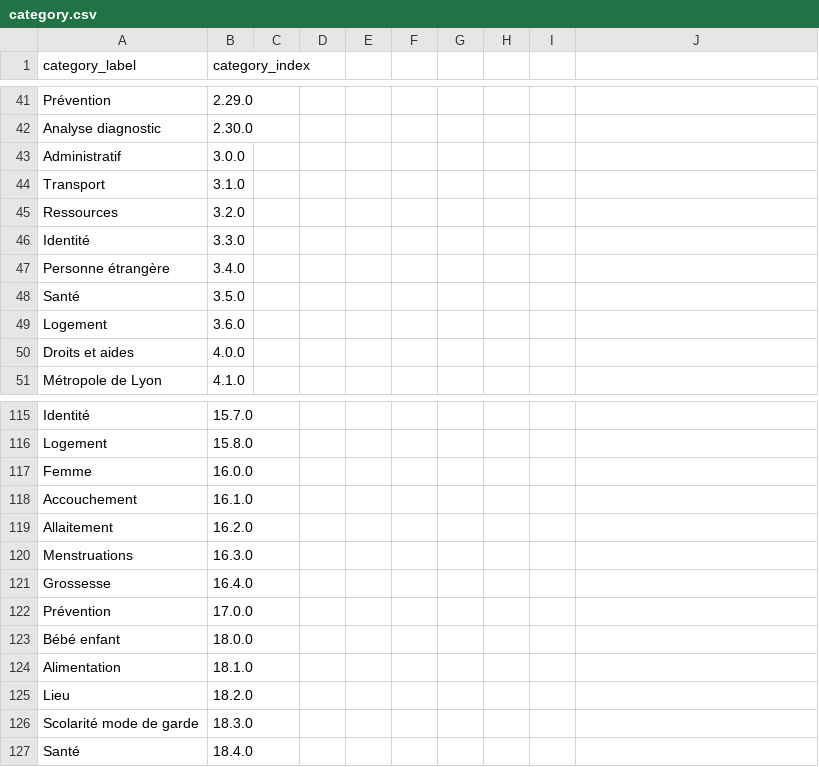
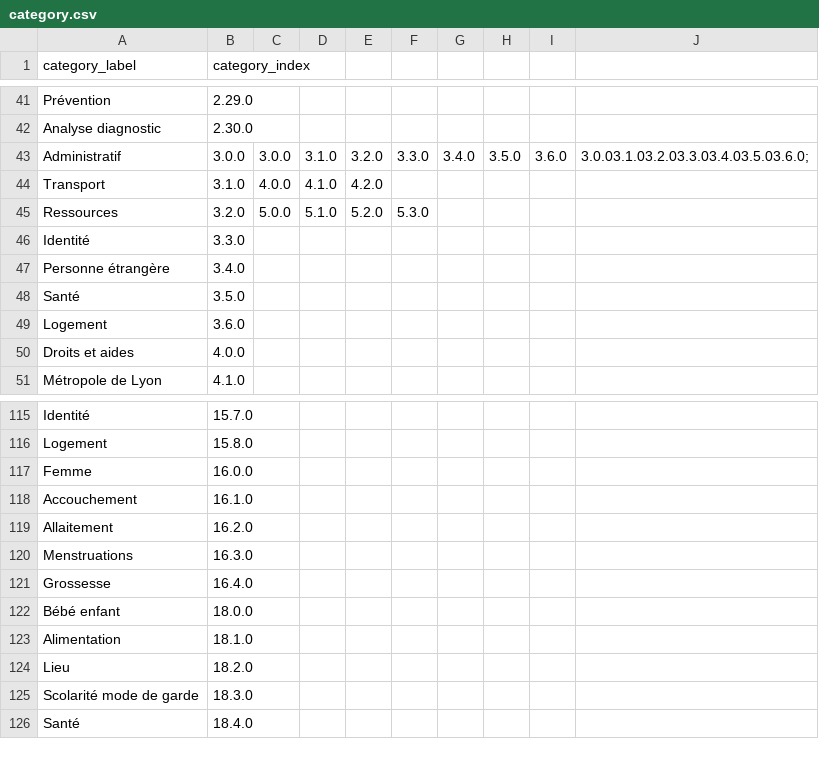
Before and after one commit to urbanlab/interpretable-imagier, a CSV file: static/category.csv, drawn as a sheet; only a part is shown, gaps mark what is left out; the diff names each change by its address in the sheet, - before the commit and + after, or states it on an @@ line.

Commit message:
feat: data item update

```diff
--- a/static/category.csv
+++ b/static/category.csv
-C43: (empty)
+C43: 3.0.0
-D43: (empty)
+D43: 3.1.0
-E43: (empty)
+E43: 3.2.0
-F43: (empty)
+F43: 3.3.0
-G43: (empty)
+G43: 3.4.0
-H43: (empty)
+H43: 3.5.0
-I43: (empty)
+I43: 3.6.0
-J43: (empty)
+J43: 3.0.03.1.03.2.03.3.03.4.03.5.03.6.0;
-C44: (empty)
+C44: 4.0.0
-D44: (empty)
+D44: 4.1.0
-E44: (empty)
+E44: 4.2.0
-C45: (empty)
+C45: 5.0.0
-D45: (empty)
+D45: 5.1.0
-E45: (empty)
+E45: 5.2.0
-F45: (empty)
+F45: 5.3.0
-row 122: Prévention | 17.0.0
```
Also changed, not shown: static/items.csv, static/main.csv.
